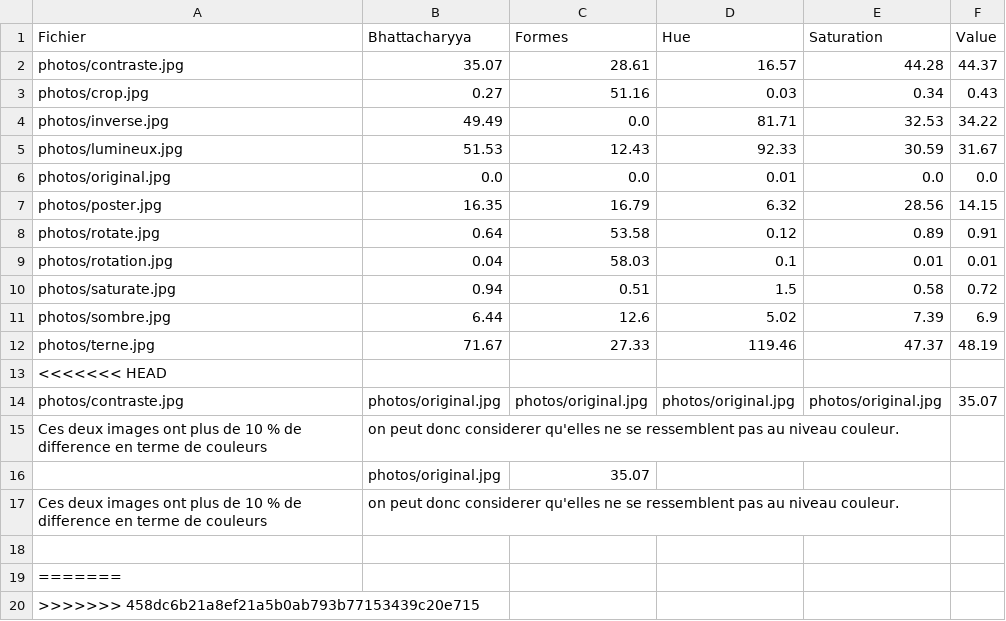
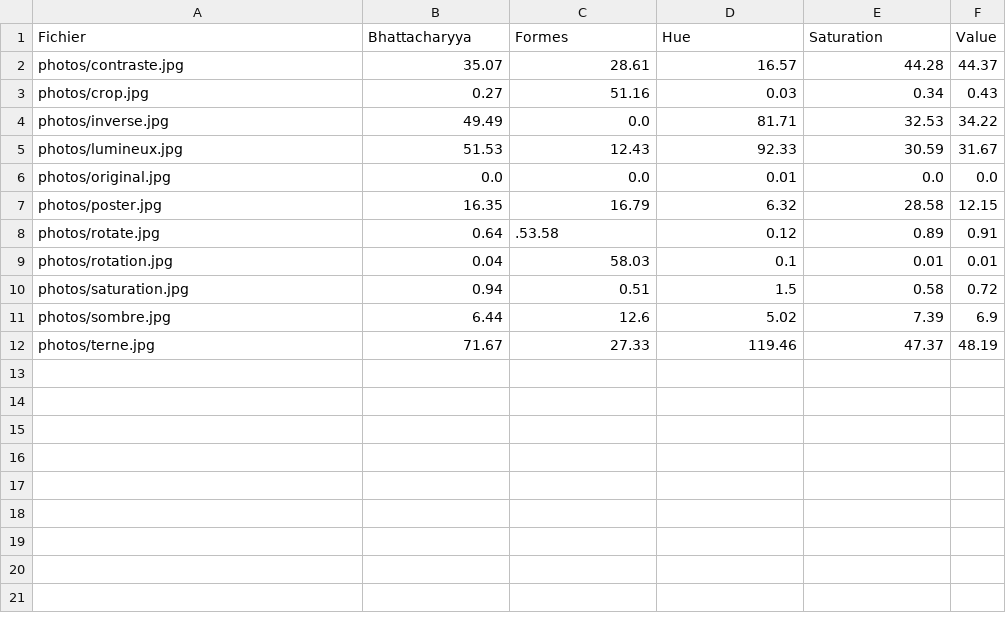
Before and after one commit to romgille/Projet-traitement-d-image, a CSV file: csv/valeurs.csv, drawn as a sheet.

Commit message:
ajout valeur dans csv

```diff
--- a/csv/valeurs.csv
+++ b/csv/valeurs.csv
@@ -6,15 +6,7 @@ photos/lumineux.jpg,51.53,12.43,92.33,30.59,31.67
 photos/original.jpg,0.0,0.0,0.01,0.0,0.0
-photos/poster.jpg,16.35,16.79,6.32,28.56,14.15
-photos/rotate.jpg,0.64,53.58,0.12,0.89,0.91
+photos/poster.jpg,16.35,16.79,6.32,28.58,12.15
+photos/rotate.jpg,0.64,.53.58,0.12,0.89,0.91
 photos/rotation.jpg,0.04,58.03,0.1,0.01,0.01
-photos/saturate.jpg,0.94,0.51,1.5,0.58,0.72
+photos/saturation.jpg,0.94,0.51,1.5,0.58,0.72
 photos/sombre.jpg,6.44,12.6,5.02,7.39,6.9
 photos/terne.jpg,71.67,27.33,119.46,47.37,48.19
-<<<<<<< HEAD
-photos/contraste.jpg,photos/original.jpg,photos/original.jpg,photos/original.jpg,photos/original.jpg,35.07
-Ces deux images ont plus de 10 % de difference en terme de couleurs, on peut donc considerer qu'elles ne se ressemblent pas au niveau couleur.
-,photos/original.jpg,35.07
-Ces deux images ont plus de 10 % de difference en terme de couleurs, on peut donc considerer qu'elles ne se ressemblent pas au niveau couleur.
-,
-=======
->>>>>>> 458dc6b21a8ef21a5b0ab793b77153439c20e715
```
